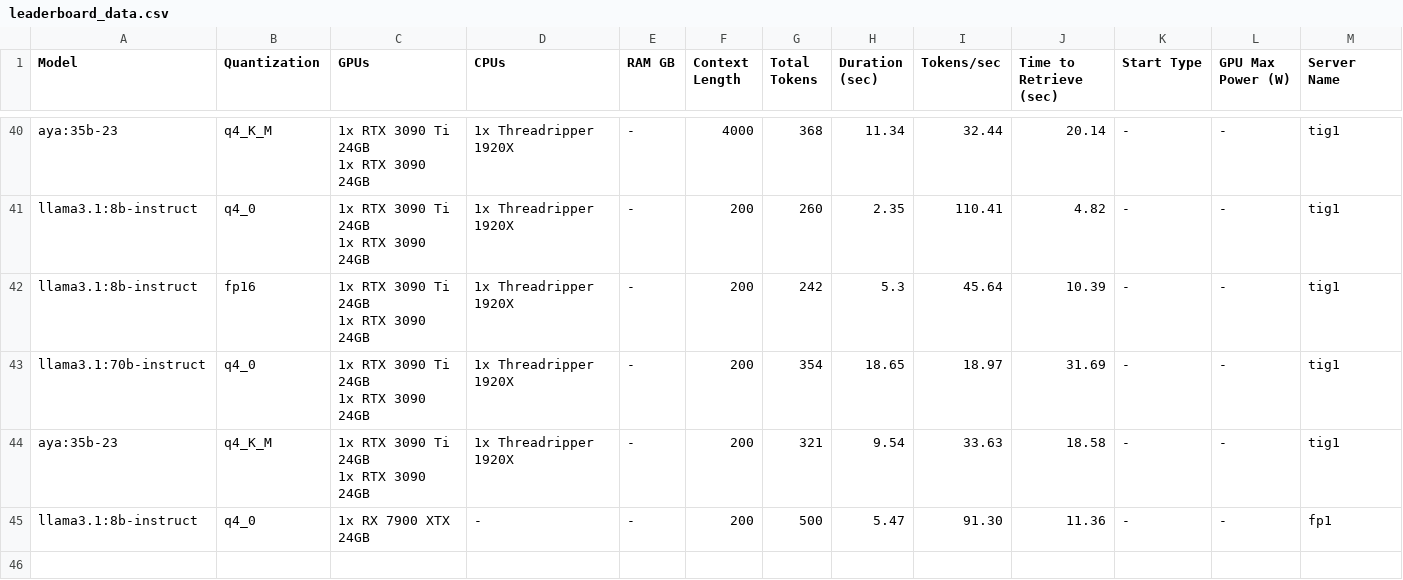
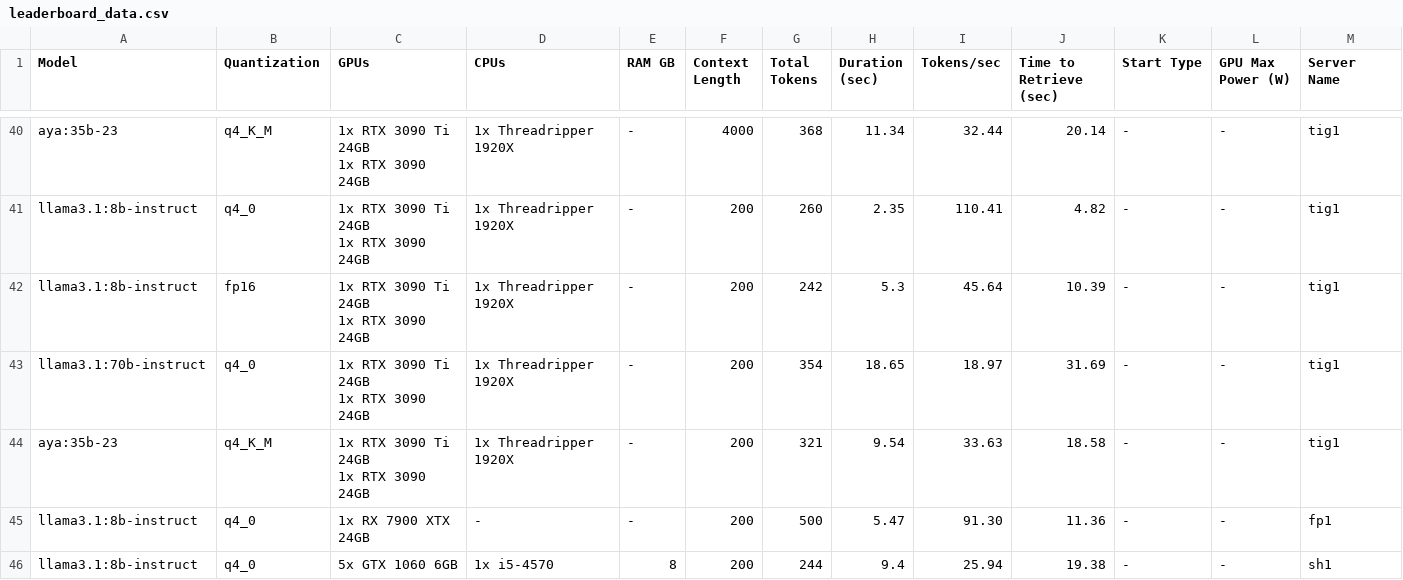
Before and after one commit to EvilFreelancer/llm-msnp-tests, a CSV file: leaderboard_data.csv, drawn as a sheet; only a part is shown, gaps mark what is left out; rows hold the shown columns only; the diff names each change by its address in the sheet, - before the commit and + after, or states it on an @@ line.

```diff
--- a/leaderboard_data.csv
+++ b/leaderboard_data.csv
+row 46: llama3.1:8b-instruct | q4_0 | 5x GTX 1060 6GB | 1x i5-4570 | 8 | 200 | 244 | 9.4 | 25.94 | 19.38 | - | - | sh1
```
Also changed, not shown: server_specs.csv, 2 other files.
